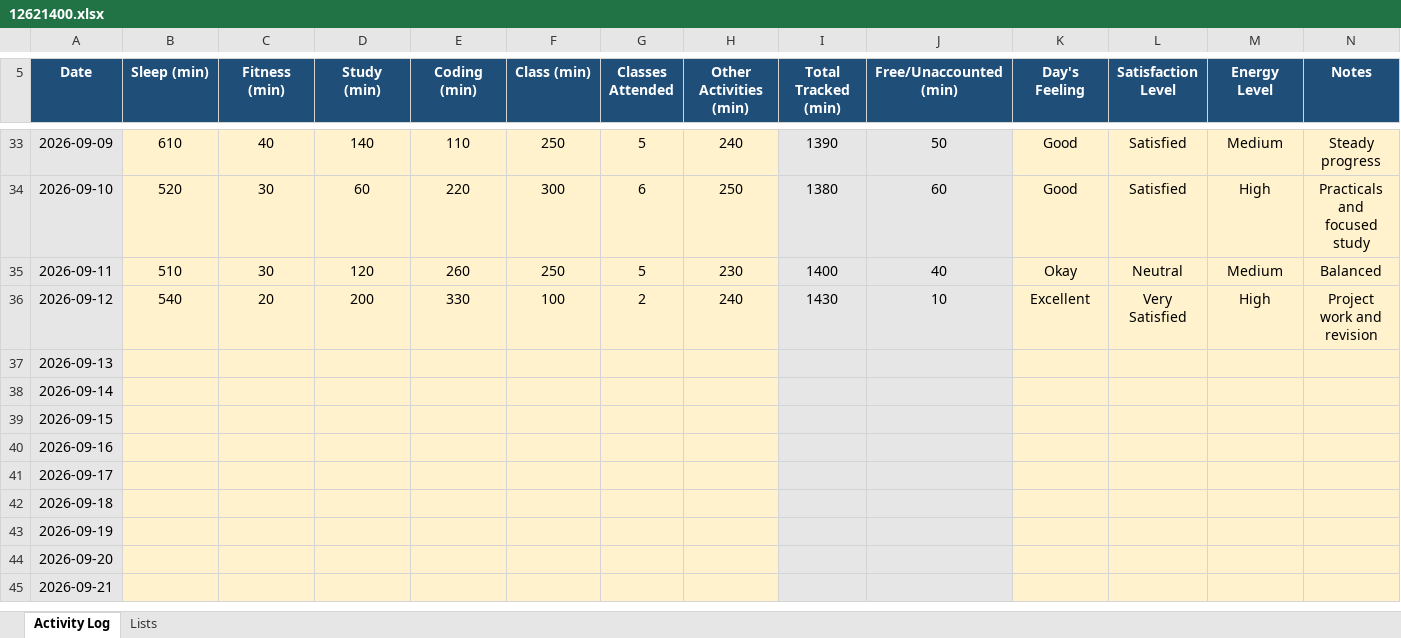
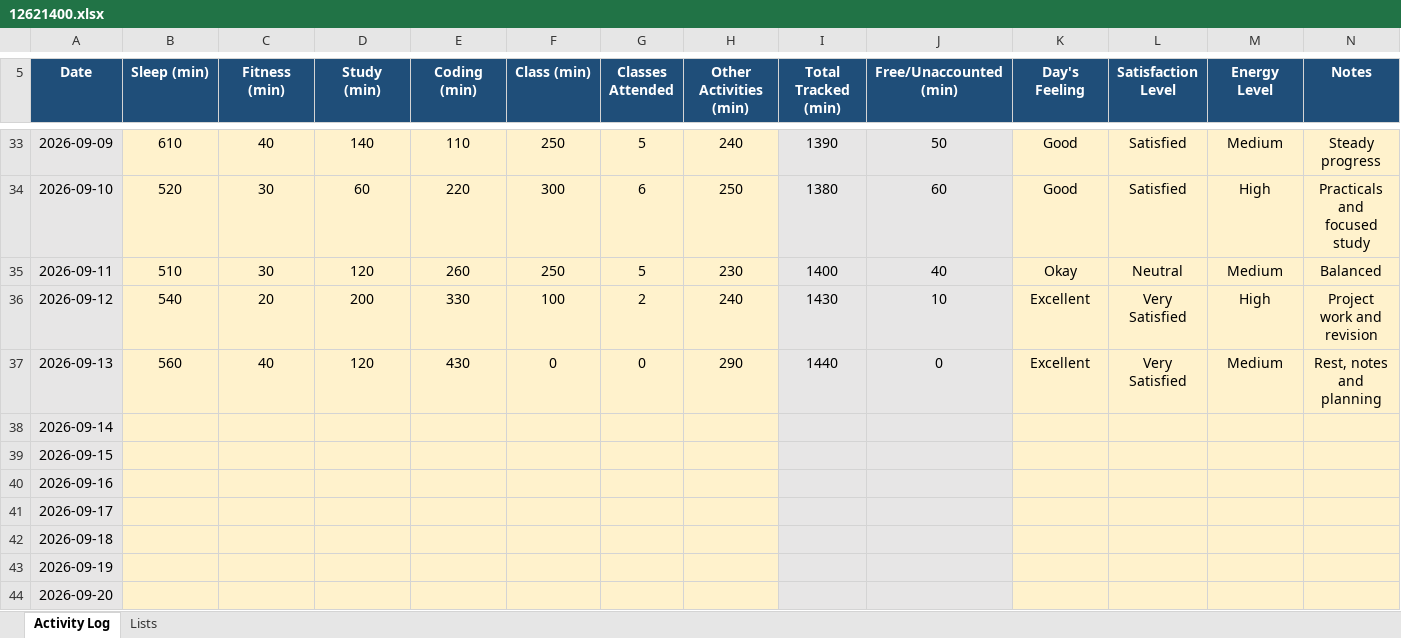
Before and after one commit to pyapril15/CAP776, an Excel workbook: data/12621400.xlsx, sheet Activity Log, drawn as a sheet; only a part is shown, gaps mark what is left out; the shorter side is filled out with more unchanged rows; values as stored, in another font and other column widths than the file's, no borders; conditional formats not drawn; the diff names each change by its address in the sheet, - before the commit and + after, or states it on an @@ line.

Commit message:
Update Day 32 activity data

```diff
--- a/data/12621400.xlsx (sheet Activity Log)
+++ b/data/12621400.xlsx (sheet Activity Log)
-B37 (Sleep (min)): (empty)
+B37 (Sleep (min)): 560
-C37 (Fitness (min)): (empty)
+C37 (Fitness (min)): 40
-D37 (Study (min)): (empty)
+D37 (Study (min)): 120
-E37 (Coding (min)): (empty)
+E37 (Coding (min)): 430
-F37 (Class (min)): (empty)
+F37 (Class (min)): 0
-G37 (Classes Attended): (empty)
+G37 (Classes Attended): 0
-H37 (Other Activities (min)): (empty)
+H37 (Other Activities (min)): 290
-I37 (Total Tracked (min)): (empty)
+I37 (Total Tracked (min)): 1440
-J37 (Free/Unaccounted (min)): (empty)
+J37 (Free/Unaccounted (min)): 0
-K37 (Day's Feeling): (empty)
+K37 (Day's Feeling): Excellent
-L37 (Satisfaction Level): (empty)
+L37 (Satisfaction Level): Very Satisfied
-M37 (Energy Level): (empty)
+M37 (Energy Level): Medium
-N37 (Notes): (empty)
+N37 (Notes): Rest, notes and planning
```
